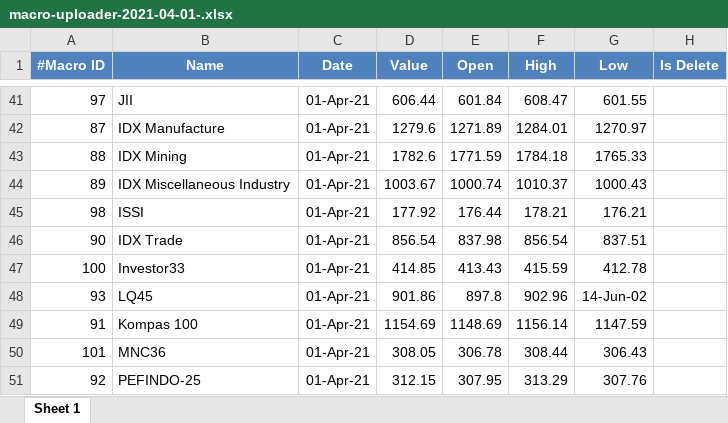
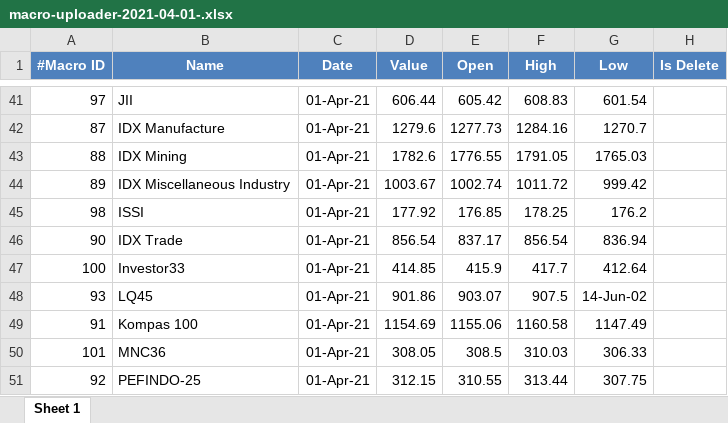
Before and after one commit to rifansetiawan/FCPO, an Excel workbook: macro-uploader-2021-04-01-.xlsx, sheet Sheet 1, drawn as a sheet; only a part is shown, gaps mark what is left out; values as stored, in another font and other column widths than the file's, no borders; the diff covers the shown part only; the diff names each change by its address in the sheet, - before the commit and + after, or states it on an @@ line.

```diff
--- a/macro-uploader-2021-04-01-.xlsx (sheet Sheet 1)
+++ b/macro-uploader-2021-04-01-.xlsx (sheet Sheet 1)
-E41 (Open): 601.84
+E41 (Open): 605.42
-F41 (High): 608.47
+F41 (High): 608.83
-G41 (Low): 601.55
+G41 (Low): 601.54
-E42 (Open): 1271.89
+E42 (Open): 1277.73
-F42 (High): 1284.01
+F42 (High): 1284.16
-G42 (Low): 1270.97
+G42 (Low): 1270.7
-E43 (Open): 1771.59
+E43 (Open): 1776.55
-F43 (High): 1784.18
+F43 (High): 1791.05
-G43 (Low): 1765.33
+G43 (Low): 1765.03
-E44 (Open): 1000.74
+E44 (Open): 1002.74
-F44 (High): 1010.37
+F44 (High): 1011.72
-G44 (Low): 1000.43
+G44 (Low): 999.42
-E45 (Open): 176.44
+E45 (Open): 176.85
-F45 (High): 178.21
+F45 (High): 178.25
-G45 (Low): 176.21
+G45 (Low): 176.2
-E46 (Open): 837.98
+E46 (Open): 837.17
-G46 (Low): 837.51
+G46 (Low): 836.94
-E47 (Open): 413.43
+E47 (Open): 415.9
-F47 (High): 415.59
+F47 (High): 417.7
-G47 (Low): 412.78
+G47 (Low): 412.64
-E48 (Open): 897.8
+E48 (Open): 903.07
-F48 (High): 902.96
+F48 (High): 907.5
-E49 (Open): 1148.69
+E49 (Open): 1155.06
-F49 (High): 1156.14
+F49 (High): 1160.58
-G49 (Low): 1147.59
+G49 (Low): 1147.49
-E50 (Open): 306.78
+E50 (Open): 308.5
-F50 (High): 308.44
+F50 (High): 310.03
-G50 (Low): 306.43
+G50 (Low): 306.33
-E51 (Open): 307.95
+E51 (Open): 310.55
-F51 (High): 313.29
+F51 (High): 313.44
-G51 (Low): 307.76
+G51 (Low): 307.75
```
Also changed, not shown: 66 edited cells elsewhere in this sheet.
